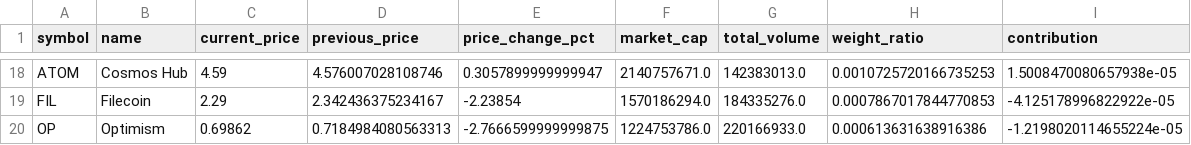
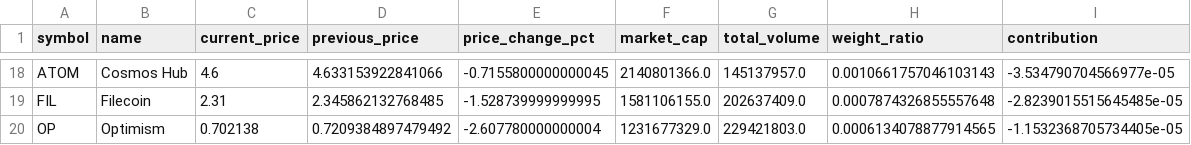
Before and after one commit to ceciliamyeong/demo, a CSV file: archive/2025-08-29/bm20_daily_data_2025-08-29.csv, drawn as a sheet; only a part is shown, gaps mark what is left out; the diff covers the shown part only; the diff names each change by its address in the sheet, - before the commit and + after, or states it on an @@ line.

```diff
--- a/archive/2025-08-29/bm20_daily_data_2025-08-29.csv
+++ b/archive/2025-08-29/bm20_daily_data_2025-08-29.csv
-C18 (current_price): 4.59
+C18 (current_price): 4.6
-D18 (previous_price): 4.576007028108746
+D18 (previous_price): 4.633153922841066
-E18 (price_change_pct): 0.3057899999999947
+E18 (price_change_pct): -0.7155800000000045
-F18 (market_cap): 2140757671.0
+F18 (market_cap): 2140801366.0
-G18 (total_volume): 142383013.0
+G18 (total_volume): 145137957.0
-H18 (weight_ratio): 0.0010725720166735253
+H18 (weight_ratio): 0.0010661757046103143
-I18 (contribution): 1.5008470080657938e-05
+I18 (contribution): -3.534790704566977e-05
-C19 (current_price): 2.29
+C19 (current_price): 2.31
-D19 (previous_price): 2.342436375234167
+D19 (previous_price): 2.345862132768485
-E19 (price_change_pct): -2.23854
+E19 (price_change_pct): -1.528739999999995
-F19 (market_cap): 1570186294.0
+F19 (market_cap): 1581106155.0
-G19 (total_volume): 184335276.0
+G19 (total_volume): 202637409.0
-H19 (weight_ratio): 0.0007867017844770853
+H19 (weight_ratio): 0.0007874326855557648
-I19 (contribution): -4.125178996822922e-05
+I19 (contribution): -2.8239015515645485e-05
-C20 (current_price): 0.69862
+C20 (current_price): 0.702138
-D20 (previous_price): 0.7184984080563313
+D20 (previous_price): 0.7209384897479492
-E20 (price_change_pct): -2.7666599999999875
+E20 (price_change_pct): -2.607780000000004
-F20 (market_cap): 1224753786.0
+F20 (market_cap): 1231677329.0
-G20 (total_volume): 220166933.0
+G20 (total_volume): 229421803.0
-H20 (weight_ratio): 0.000613631638916386
+H20 (weight_ratio): 0.0006134078877914565
-I20 (contribution): -1.2198020114655224e-05
+I20 (contribution): -1.1532368705734405e-05
```
Also changed, not shown: 111 edited cells elsewhere in this file, out/2025-08-29/bm20_daily_data_2025-08-29.csv, 14 other files.
